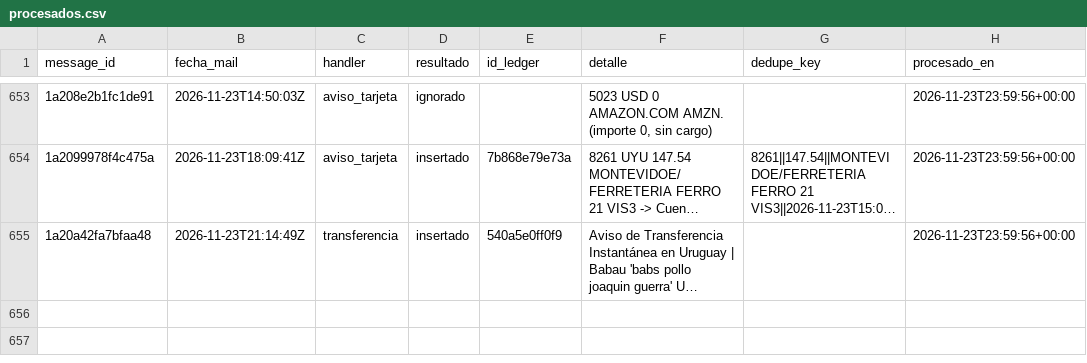
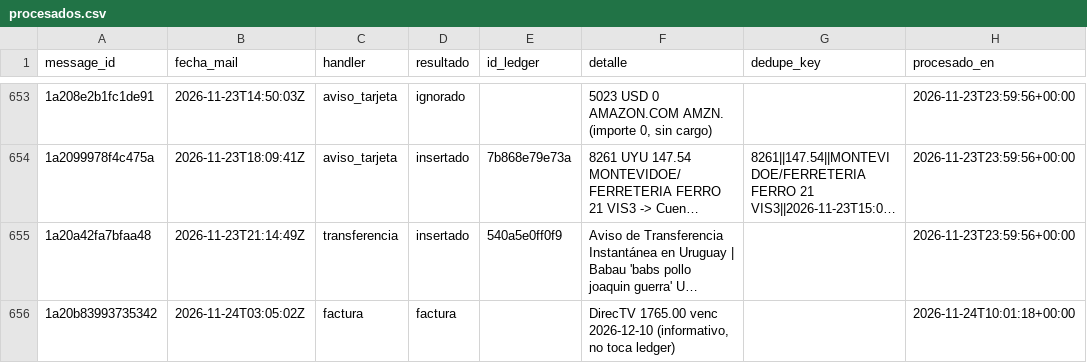
Before and after one commit to joacoguerrae/registro-gastos, a CSV file: data/staging/procesados.csv, drawn as a sheet; only a part is shown, gaps mark what is left out; long unchanged cells end in …; the diff names each change by its address in the sheet, - before the commit and + after, or states it on an @@ line.

```diff
--- a/data/staging/procesados.csv
+++ b/data/staging/procesados.csv
+row 656: 1a20b83993735342 | 2026-11-24T03:05:02Z | factura | factura |  | DirecTV 1765.00 venc 2026-12-10 (informativo, no toca ledger) |  | 2026-11-24T10:01:18+00:00
```
Also changed, not shown: data/facturas.csv, 4 other files.
